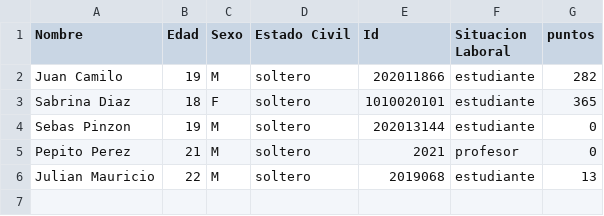
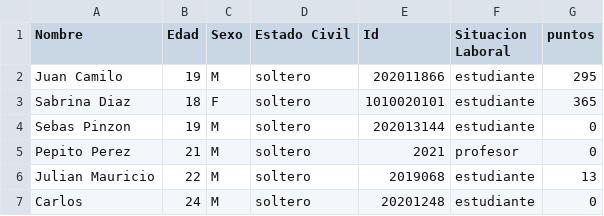
Before and after one commit to camilolcoder/SuperMercado, a CSV file: src/DataBase/clientes.csv, drawn as a sheet.

```diff
--- a/src/DataBase/clientes.csv
+++ b/src/DataBase/clientes.csv
@@ -1,3 +1,3 @@
 Nombre,Edad,Sexo,Estado Civil,Id,Situacion Laboral,puntos
-Juan Camilo,19,M,soltero,202011866,estudiante,282
+Juan Camilo,19,M,soltero,202011866,estudiante,295
 Sabrina Diaz,18,F,soltero,1010020101,estudiante,365
@@ -6 +6,2 @@ Pepito Perez,21,M,soltero,2021,profesor,0
 Julian Mauricio,22,M,soltero,2019068,estudiante,13
+Carlos,24,M,soltero,20201248,estudiante,0
```
Also changed, not shown: out/production/SuperMercado/DataBase/clientes.csv, out/production/SuperMercado/DataBase/facturas.csv, 15 other files.
